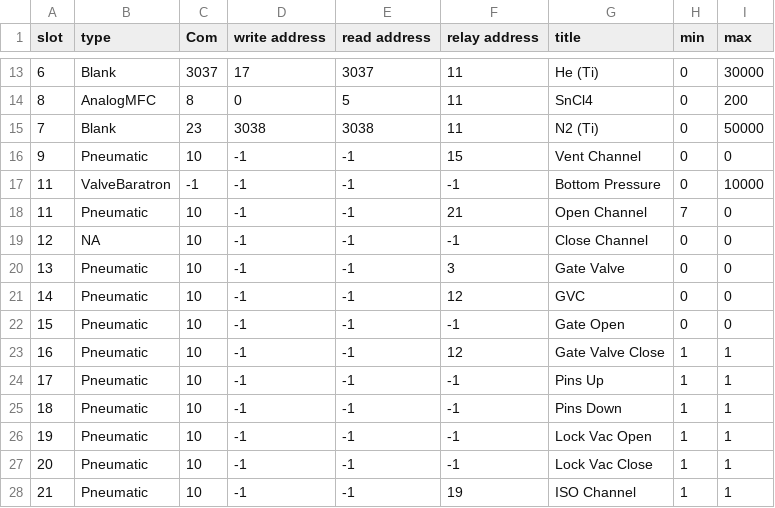
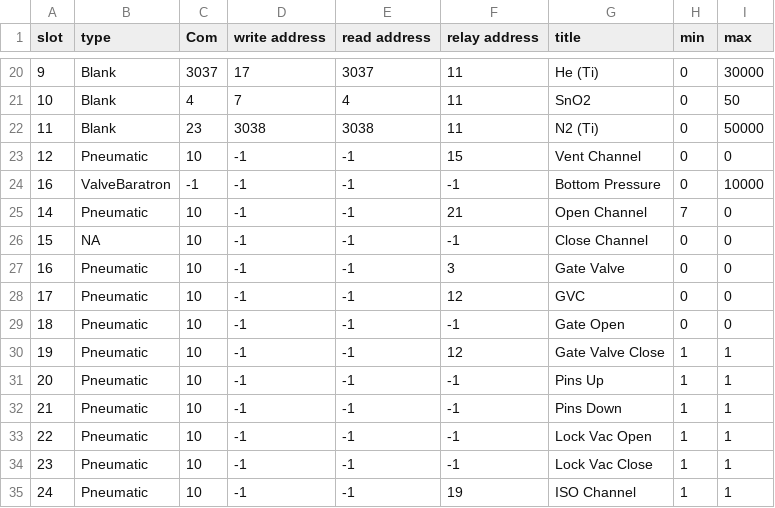
Before and after one commit to pfirth/AIDA_Software, a CSV file: SettingsFile3.CSV, drawn as a sheet; only a part is shown, gaps mark what is left out; the diff covers the shown part only.

```diff
--- a/SettingsFile3.CSV
+++ b/SettingsFile3.CSV
@@ -14,16 +20,16 @@ slot,type,Com,write address,read address,relay address,title,min,max
-6,Blank,3037,17,3037,11,He (Ti),0,30000
-8,AnalogMFC,8,0,5,11,"SnCl4 ",0,200
-7,Blank,23,3038,3038,11,N2 (Ti),0,50000
-9,Pneumatic,10,-1,-1,15,Vent Channel,0,0
-11,ValveBaratron,-1,-1,-1,-1,Bottom Pressure,0,10000
-11,Pneumatic,10,-1,-1,21,Open Channel,7,0
-12,NA,10,-1,-1,-1,Close Channel,0,0
-13,Pneumatic,10,-1,-1,3,Gate Valve,0,0
-14,Pneumatic,10,-1,-1,12,GVC,0,0
-15,Pneumatic,10,-1,-1,-1,Gate Open,0,0
-16,Pneumatic,10,-1,-1,12,Gate Valve Close,1,1
-17,Pneumatic,10,-1,-1,-1,Pins Up,1,1
-18,Pneumatic,10,-1,-1,-1,Pins Down,1,1
-19,Pneumatic,10,-1,-1,-1,Lock Vac Open,1,1
-20,Pneumatic,10,-1,-1,-1,Lock Vac Close,1,1
-21,Pneumatic,10,-1,-1,19,ISO Channel,1,1
+9,Blank,3037,17,3037,11,He (Ti),0,30000
+10,Blank,4,7,4,11,SnO2,0,50
+11,Blank,23,3038,3038,11,N2 (Ti),0,50000
+12,Pneumatic,10,-1,-1,15,Vent Channel,0,0
+16,ValveBaratron,-1,-1,-1,-1,Bottom Pressure,0,10000
+14,Pneumatic,10,-1,-1,21,Open Channel,7,0
+15,NA,10,-1,-1,-1,Close Channel,0,0
+16,Pneumatic,10,-1,-1,3,Gate Valve,0,0
+17,Pneumatic,10,-1,-1,12,GVC,0,0
+18,Pneumatic,10,-1,-1,-1,Gate Open,0,0
+19,Pneumatic,10,-1,-1,12,Gate Valve Close,1,1
+20,Pneumatic,10,-1,-1,-1,Pins Up,1,1
+21,Pneumatic,10,-1,-1,-1,Pins Down,1,1
+22,Pneumatic,10,-1,-1,-1,Lock Vac Open,1,1
+23,Pneumatic,10,-1,-1,-1,Lock Vac Close,1,1
+24,Pneumatic,10,-1,-1,19,ISO Channel,1,1
```
Also changed, not shown: 9 added rows, 2 removed rows and 22 edited cells elsewhere in this file, 7 other files.
